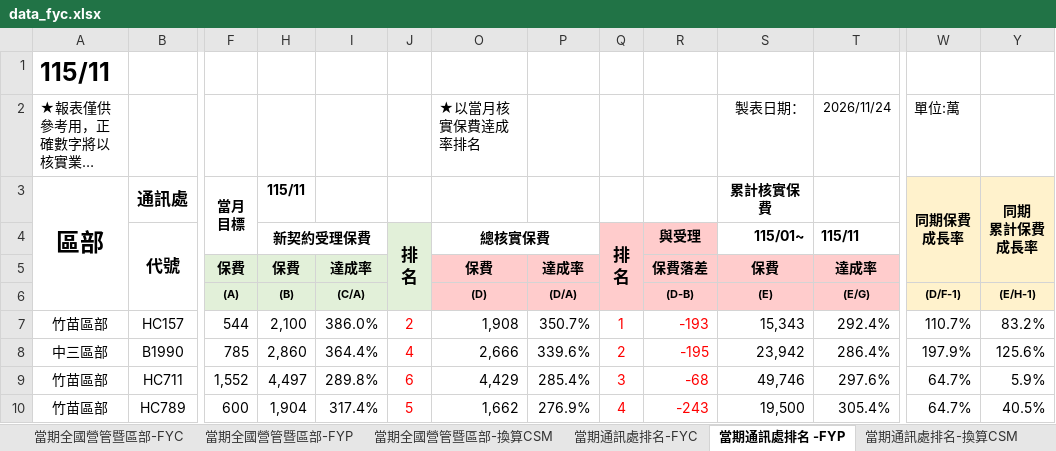
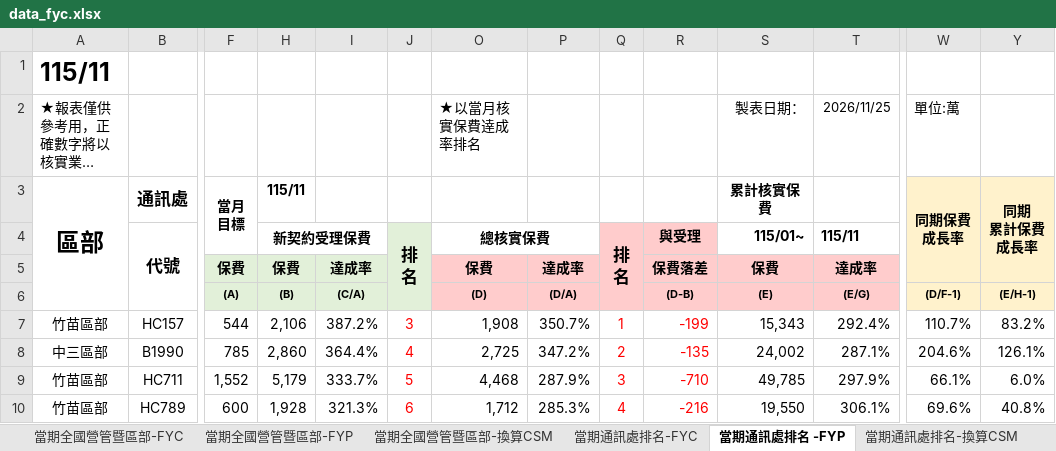
Before and after one commit to nehemiah1205/fubon-dashboard, an Excel workbook: data_fyc.xlsx, sheet 當期通訊處排名 -FYP, drawn as a sheet; only a part is shown, gaps mark what is left out; long unchanged cells end in …; values as stored, in another font and other column widths than the file's, no borders; charts and pictures and conditional formats not drawn; the diff covers the shown part only; the diff names each change by its address in the sheet, - before the commit and + after, or states it on an @@ line.

```diff
--- a/data_fyc.xlsx (sheet 當期通訊處排名 -FYP)
+++ b/data_fyc.xlsx (sheet 當期通訊處排名 -FYP)
-T2 (115/11): 2026/11/24
+T2 (115/11): 2026/11/25
-H7 (新契約受理保費): 2,100
+H7 (新契約受理保費): 2,106
-I7: 386.0%
+I7: 387.2%
-J7 (排 名): 2
+J7 (排 名): 3
-R7 (與受理): -193
+R7 (與受理): -199
-O8 (總核實保費): 2,666
+O8 (總核實保費): 2,725
-P8: 339.6%
+P8: 347.2%
-R8 (與受理): -195
+R8 (與受理): -135
-S8 (115/01~): 23,942
+S8 (115/01~): 24,002
-T8 (115/11): 286.4%
+T8 (115/11): 287.1%
-W8: 197.9%
+W8: 204.6%
-Y8: 125.6%
+Y8: 126.1%
-H9 (新契約受理保費): 4,497
+H9 (新契約受理保費): 5,179
-I9: 289.8%
+I9: 333.7%
-J9 (排 名): 6
+J9 (排 名): 5
-O9 (總核實保費): 4,429
+O9 (總核實保費): 4,468
-P9: 285.4%
+P9: 287.9%
-R9 (與受理): -68
+R9 (與受理): -710
-S9 (115/01~): 49,746
+S9 (115/01~): 49,785
-T9 (115/11): 297.6%
+T9 (115/11): 297.9%
-W9: 64.7%
+W9: 66.1%
-Y9: 5.9%
+Y9: 6.0%
-H10 (新契約受理保費): 1,904
+H10 (新契約受理保費): 1,928
-I10: 317.4%
+I10: 321.3%
-J10 (排 名): 5
+J10 (排 名): 6
-O10 (總核實保費): 1,662
+O10 (總核實保費): 1,712
-P10: 276.9%
+P10: 285.3%
-R10 (與受理): -243
+R10 (與受理): -216
-S10 (115/01~): 19,500
+S10 (115/01~): 19,550
-T10 (115/11): 305.4%
+T10 (115/11): 306.1%
-W10: 64.7%
+W10: 69.6%
-Y10: 40.5%
+Y10: 40.8%
```
Also changed, not shown: 27 added rows, 27 removed rows, 533 edited cells and cell formats elsewhere in this sheet, sheet 個人排名_FYC, sheet 當期通訊處排名-FYC, sheet 當期通訊處排名-換算CSM, sheet 當期全國營管暨區部-FYC, sheet 當期全國營管暨區部-換算CSM, sheet 當期全國營管暨區部-FYP, hidden cells, charts or pictures, data_kpi.xlsm, 3 other files.
